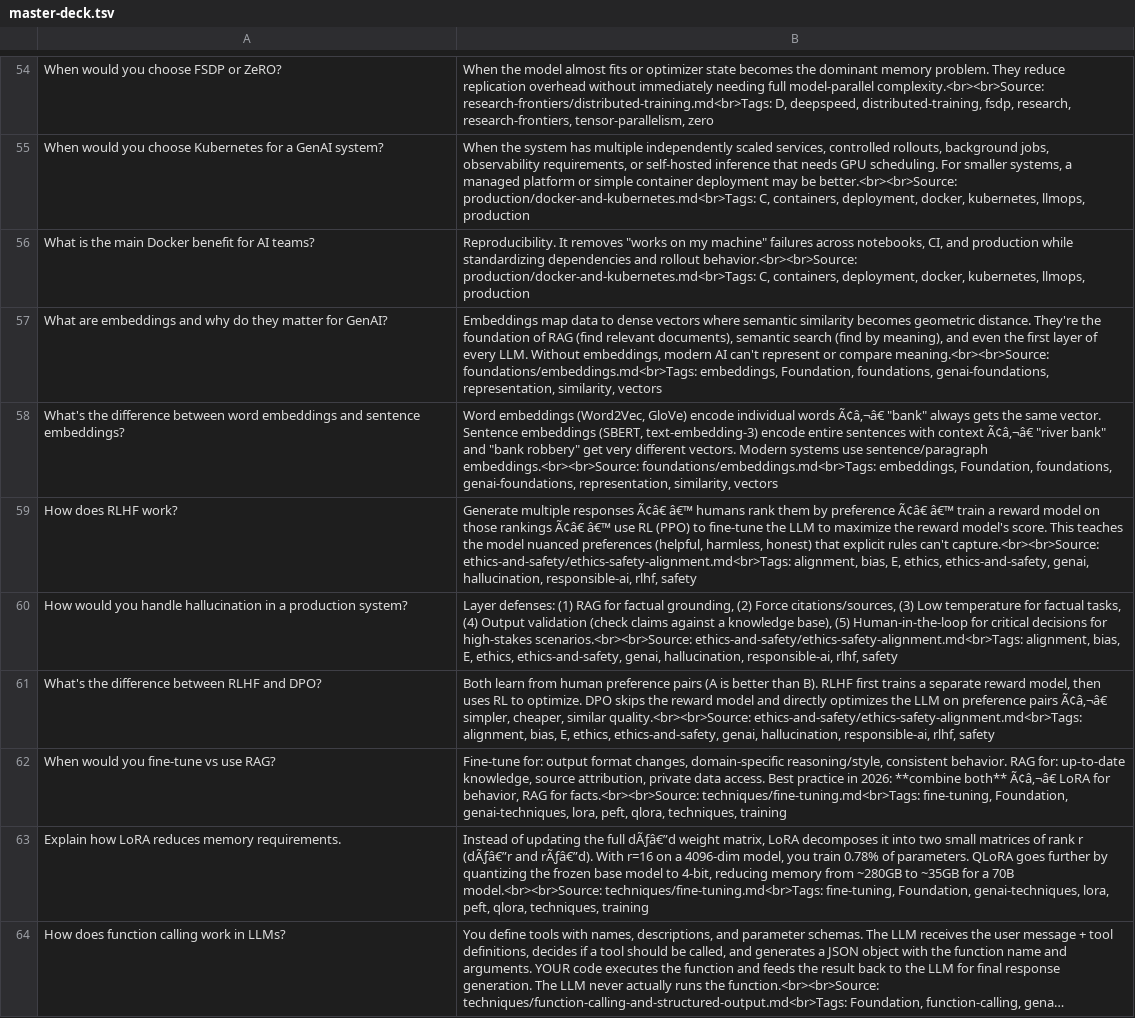
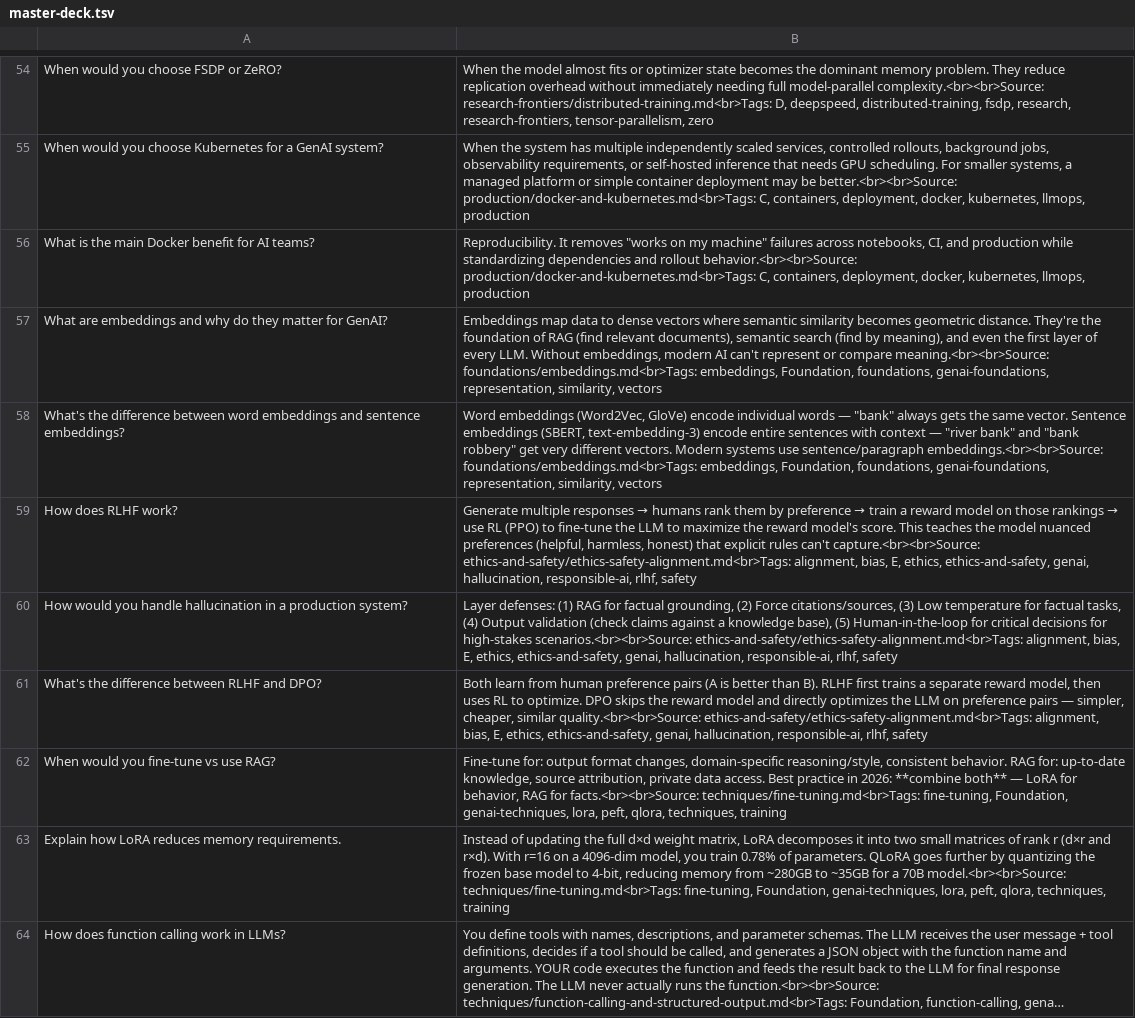
Before and after one commit to bhaskarjha-com/genai-notes, a TSV file: downloads/anki/master-deck.tsv, drawn as a sheet; only a part is shown, gaps mark what is left out; long unchanged cells end in …; the diff covers the shown part only; the diff names each change by its address in the sheet, - before the commit and + after, or states it on an @@ line.

```diff
--- a/downloads/anki/master-deck.tsv
+++ b/downloads/anki/master-deck.tsv
-B58: …individual words Ã¢â‚¬â€ "bank" always gets the same vector. Sentence embeddings (SBERT, text-embedding-3) encode entire sentences with context Ã¢â‚¬â€ "river bank"…
+B58: …individual words — "bank" always gets the same vector. Sentence embeddings (SBERT, text-embedding-3) encode entire sentences with context — "river bank"…
@@ B59: …multiple responses Ã¢â€ â€™ humans rank them by preference Ã¢â€ â€™ train a reward model on those rankings Ã¢â€ â€™ use RL… → …multiple responses → humans rank them by preference → train a reward model on those rankings → use RL… @@
-B61: …preference pairs Ã¢â‚¬â€ simpler, cheaper,…
+B61: …preference pairs — simpler, cheaper,…
-B62: …**combine both** Ã¢â‚¬â€ LoRA for…
+B62: …**combine both** — LoRA for…
-B63: …the full dÃƒâ€”d weight matrix, LoRA decomposes it into two small matrices of rank r (dÃƒâ€”r and rÃƒâ€”d). With r=16…
+B63: …the full d×d weight matrix, LoRA decomposes it into two small matrices of rank r (d×r and r×d). With r=16…
```
Also changed, not shown: 39 edited cells elsewhere in this file, downloads/anki/track-a-application-and-integration-builder.tsv, downloads/anki/track-b-ai-systems-and-orchestration-engineer.tsv, 47 other files.
